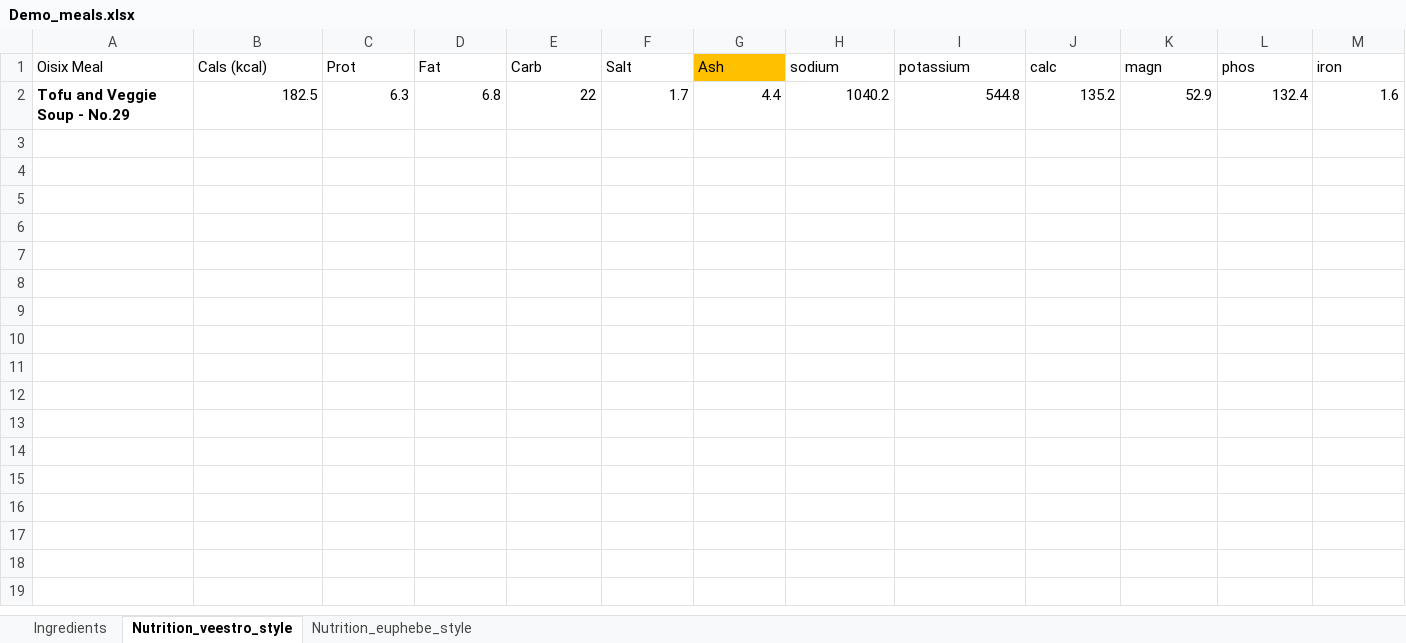
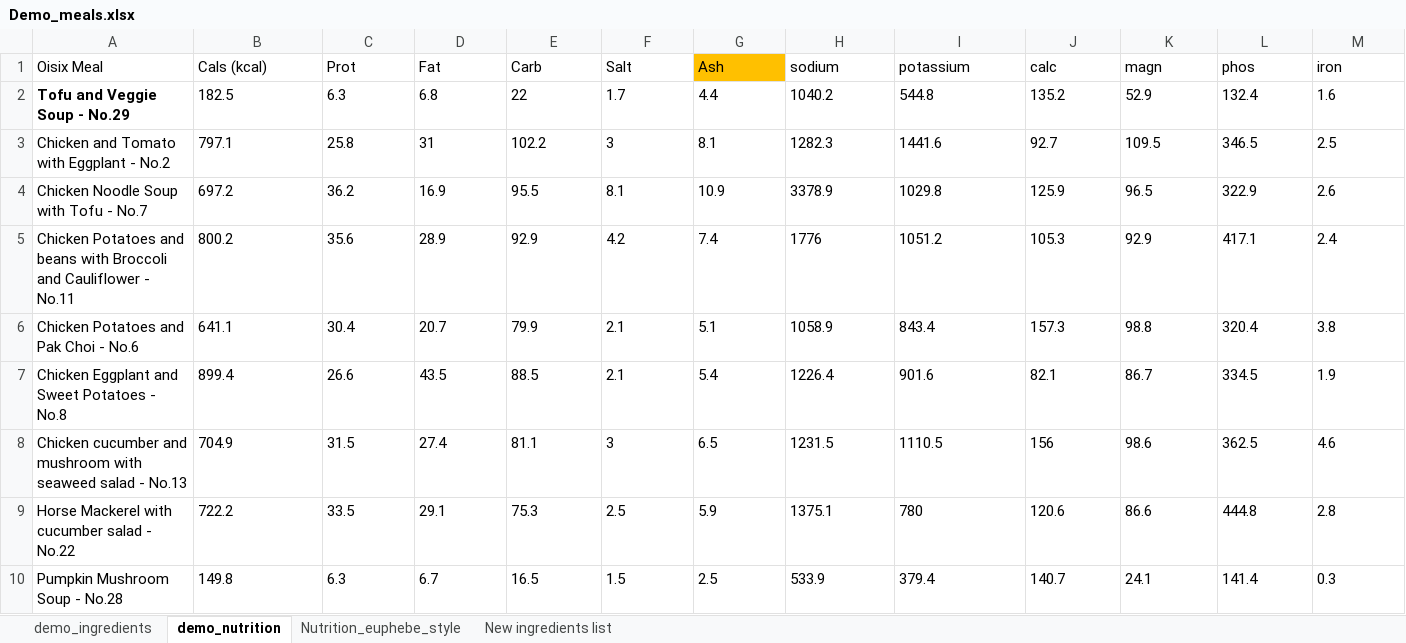
Before and after one commit to saana-health/Saana_devel, an Excel workbook: csv/Oisix/Demo_meals.xlsx, sheet demo_nutrition, drawn as a sheet; only a part is shown; values as stored, in another font and other column widths than the file's, no borders; rows hold the shown columns only; the diff covers the shown part only; the diff names each change by its address in the sheet, - before the commit and + after, or states it on an @@ line.

```diff
--- a/csv/Oisix/Demo_meals.xlsx (sheet demo_nutrition)
+++ b/csv/Oisix/Demo_meals.xlsx (sheet demo_nutrition)
-sheet tab: Ingredients
+sheet tab: demo_ingredients
-sheet tab: Nutrition_veestro_style
+sheet tab: demo_nutrition
+sheet tab: New ingredients list
-B2:M2 alignment: right
+B2:M2 alignment: left
+row 3: Chicken and Tomato with Eggplant - No.2 | 797.1 | 25.8 | 31 | 102.2 | 3 | 8.1 | 1282.3 | 1441.6 | 92.7 | 109.5 | 346.5 | 2.5
+row 4: Chicken Noodle Soup with Tofu - No.7 | 697.2 | 36.2 | 16.9 | 95.5 | 8.1 | 10.9 | 3378.9 | 1029.8 | 125.9 | 96.5 | 322.9 | 2.6
+row 5: Chicken Potatoes and beans with Broccoli and Cauliflower - No.11 | 800.2 | 35.6 | 28.9 | 92.9 | 4.2 | 7.4 | 1776 | 1051.2 | 105.3 | 92.9 | 417.1 | 2.4
+row 6: Chicken Potatoes and Pak Choi - No.6 | 641.1 | 30.4 | 20.7 | 79.9 | 2.1 | 5.1 | 1058.9 | 843.4 | 157.3 | 98.8 | 320.4 | 3.8
+row 7: Chicken Eggplant and Sweet Potatoes - No.8 | 899.4 | 26.6 | 43.5 | 88.5 | 2.1 | 5.4 | 1226.4 | 901.6 | 82.1 | 86.7 | 334.5 | 1.9
+row 8: Chicken cucumber and mushroom with seaweed salad - No.13 | 704.9 | 31.5 | 27.4 | 81.1 | 3 | 6.5 | 1231.5 | 1110.5 | 156 | 98.6 | 362.5 | 4.6
+row 9: Horse Mackerel with cucumber salad - No.22 | 722.2 | 33.5 | 29.1 | 75.3 | 2.5 | 5.9 | 1375.1 | 780 | 120.6 | 86.6 | 444.8 | 2.8
+row 10: Pumpkin Mushroom Soup - No.28 | 149.8 | 6.3 | 6.7 | 16.5 | 1.5 | 2.5 | 533.9 | 379.4 | 140.7 | 24.1 | 141.4 | 0.3
```
Also changed, not shown: 21 added rows and cell formats elsewhere in this sheet, sheet demo_ingredients, 1 other file.
